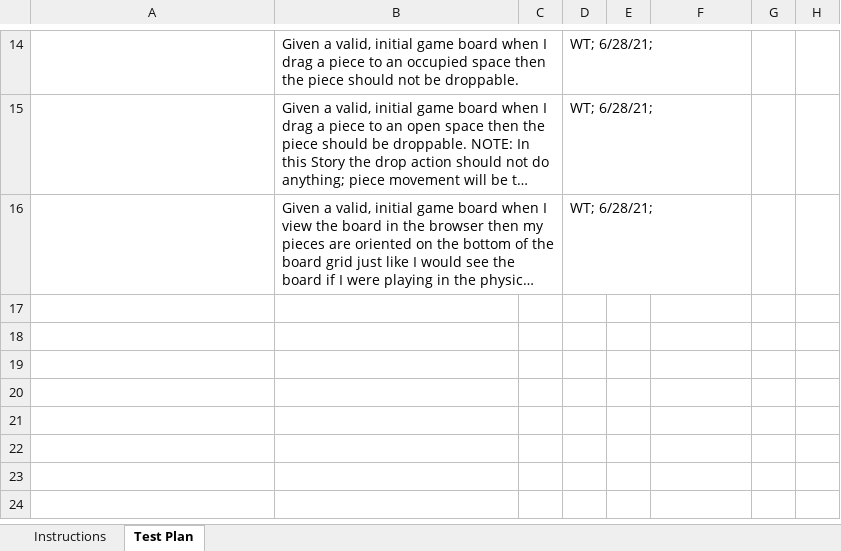
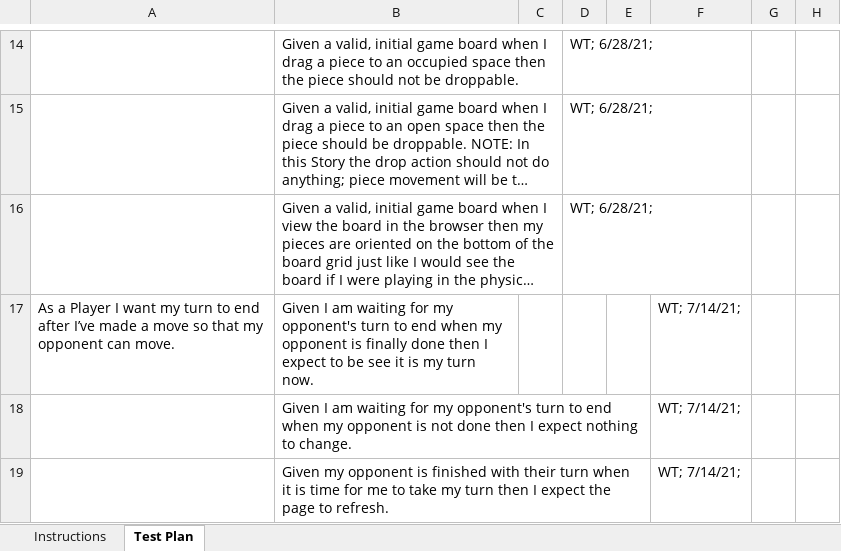
Before and after one commit to nk6706/Checkers_game, an Excel workbook: etc/Acceptance Test Plan.xlsx, sheet Test Plan, drawn as a sheet; only a part is shown, gaps mark what is left out; long unchanged cells end in …; values as stored, in another font and other column widths than the file's, no borders; conditional formats not drawn; the diff names each change by its address in the sheet, - before the commit and + after, or states it on an @@ line.

Commit message:
acceptance testing for alternate turns

```diff
--- a/etc/Acceptance Test Plan.xlsx (sheet Test Plan)
+++ b/etc/Acceptance Test Plan.xlsx (sheet Test Plan)
+row 17: As a Player I want my turn to end after I’ve made a move so that my opponent can move. | Given I am waiting for my opponent's turn to end when my opponent is finally done then I expect to be see it is my turn now. |  |  |  | WT; 7/14/21;
+row 18:  | Given I am waiting for my opponent's turn to end when my opponent is not done then I expect nothing to change. |  |  |  | WT; 7/14/21;
+row 19:  | Given my opponent is finished with their turn when it is time for me to take my turn then I expect the page to refresh. |  |  |  | WT; 7/14/21;
```
